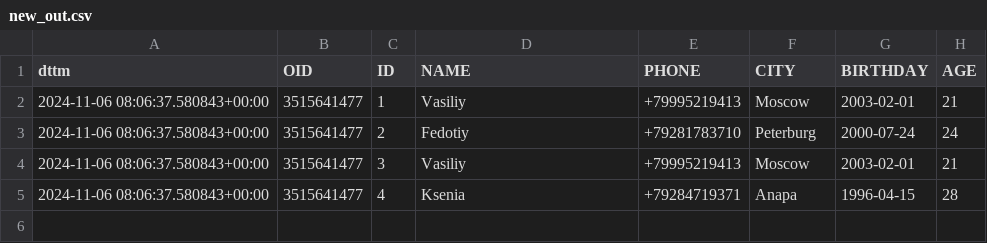
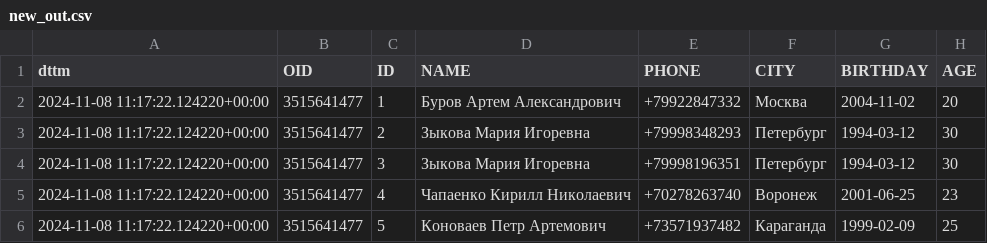
Before and after one commit to bbhkls/subway_proj_new, a CSV file: csv_model/new_out.csv, drawn as a sheet.

```diff
--- a/csv_model/new_out.csv
+++ b/csv_model/new_out.csv
@@ -1,5 +1,6 @@
 dttm,OID,ID,NAME,PHONE,CITY,BIRTHDAY,AGE
-2024-11-06 08:06:37.580843+00:00,3515641477,1,Vasiliy,+79995219413,Moscow,2003-02-01,21
-2024-11-06 08:06:37.580843+00:00,3515641477,2,Fedotiy,+79281783710,Peterburg,2000-07-24,24
-2024-11-06 08:06:37.580843+00:00,3515641477,3,Vasiliy,+79995219413,Moscow,2003-02-01,21
-2024-11-06 08:06:37.580843+00:00,3515641477,4,Ksenia,+79284719371,Anapa,1996-04-15,28
+2024-11-08 11:17:22.124220+00:00,3515641477,1,Буров Артем Александрович,+79922847332,Москва,2004-11-02,20
+2024-11-08 11:17:22.124220+00:00,3515641477,2,Зыкова Мария Игоревна,+79998348293,Петербург,1994-03-12,30
+2024-11-08 11:17:22.124220+00:00,3515641477,3,Зыкова Мария Игоревна,+79998196351,Петербург,1994-03-12,30
+2024-11-08 11:17:22.124220+00:00,3515641477,4,Чапаенко Кирилл Николаевич,+70278263740,Воронеж,2001-06-25,23
+2024-11-08 11:17:22.124220+00:00,3515641477,5,Коноваев Петр Артемович,+73571937482,Караганда,1999-02-09,25
```
Also changed, not shown: 11 other files.
